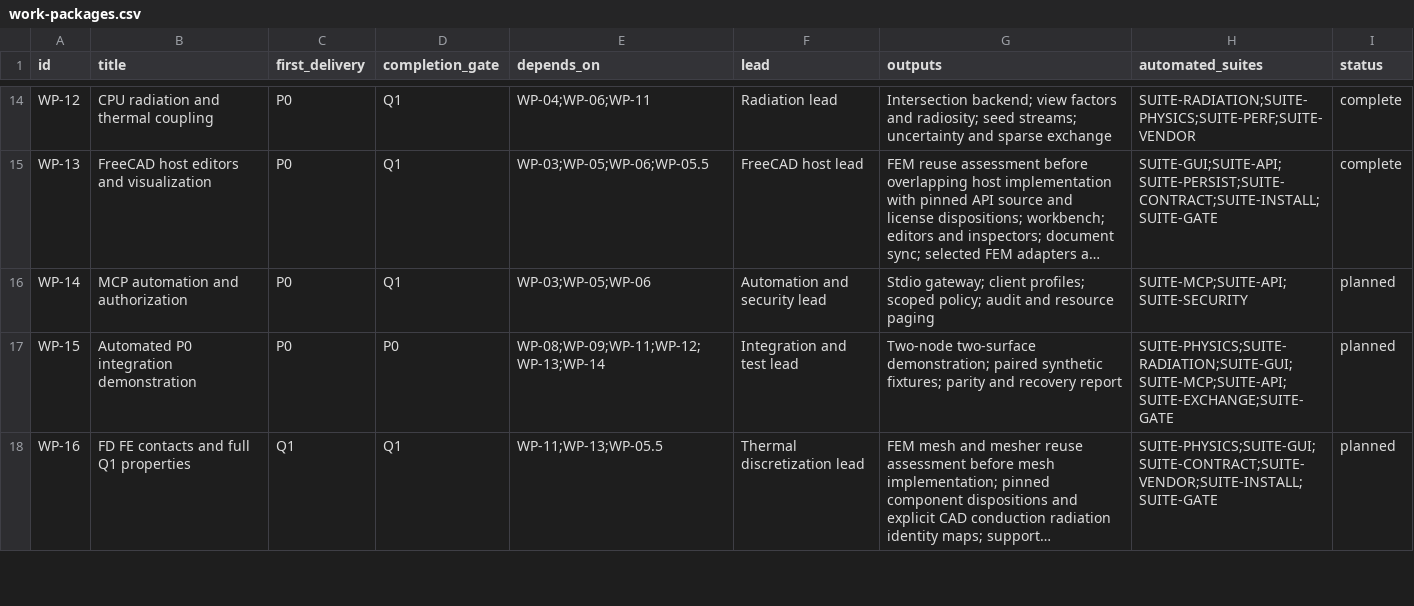
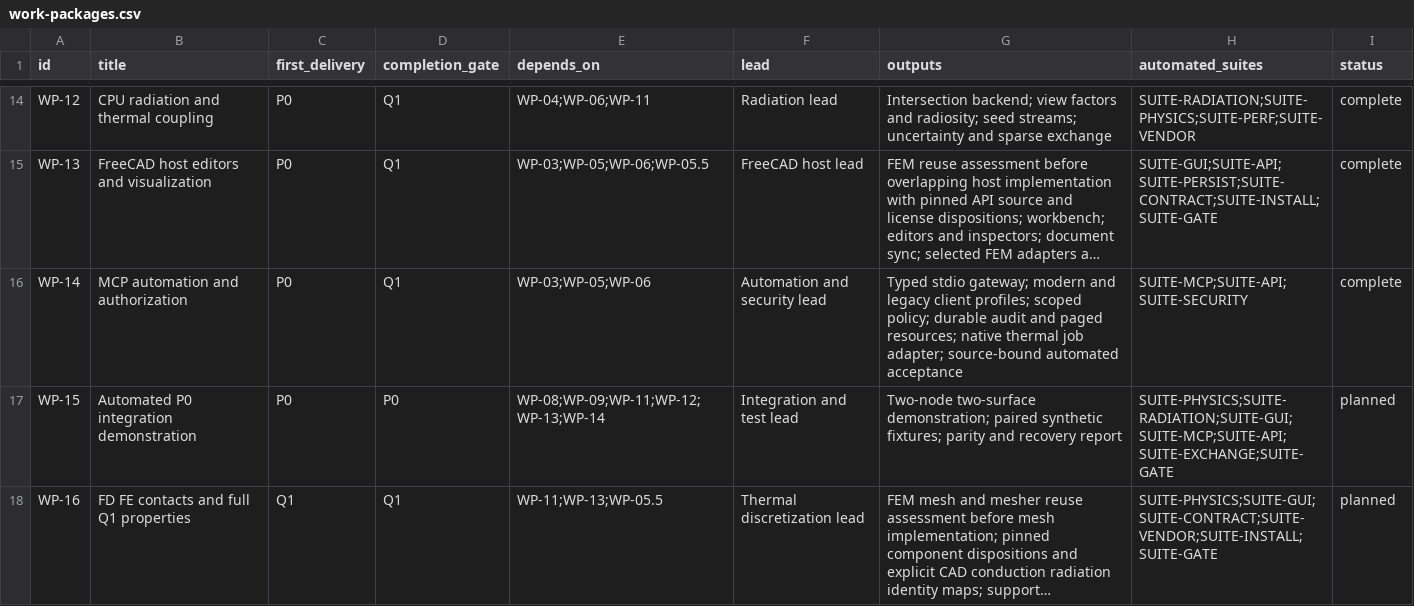
Before and after one commit to Bored-Anarchist/freecad-space-thermal, a CSV file: plans/work-packages.csv, drawn as a sheet; only a part is shown, gaps mark what is left out; long unchanged cells end in …; the diff names each change by its address in the sheet, - before the commit and + after, or states it on an @@ line.

Commit message:
Complete WP-14 verification and durable SDK reconnect coverage

```diff
--- a/plans/work-packages.csv
+++ b/plans/work-packages.csv
-G16 (outputs): Stdio gateway; client profiles; scoped policy; audit and resource paging
+G16 (outputs): Typed stdio gateway; modern and legacy client profiles; scoped policy; durable audit and paged resources; native thermal job adapter; source-bound automated acceptance
-I16 (status): planned
+I16 (status): complete
```
Also changed, not shown: 5 other files.
